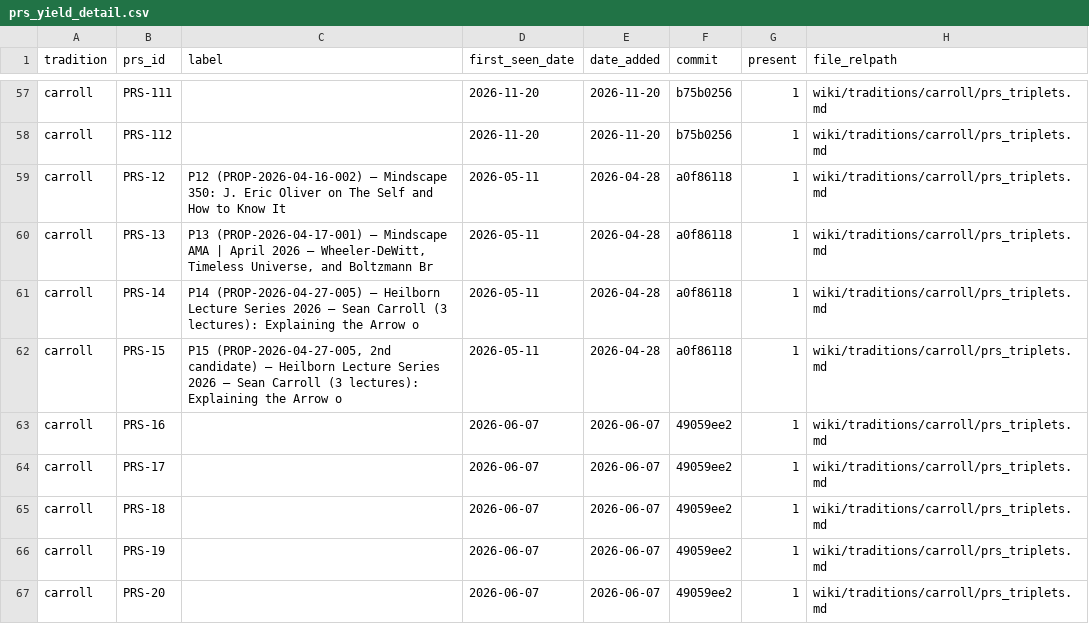
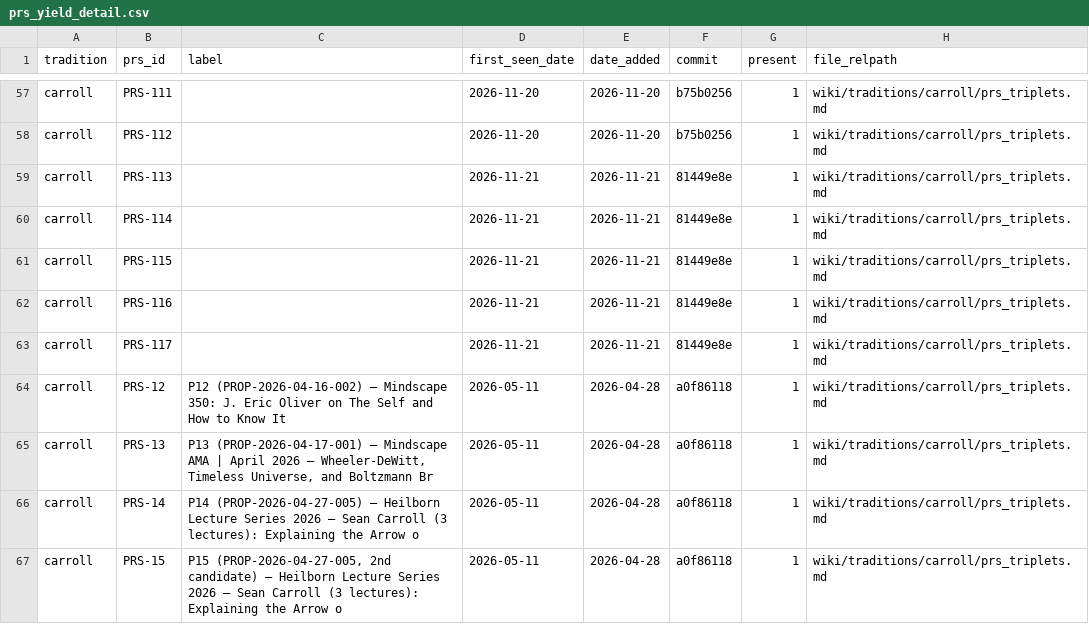
Before and after one commit to tloughran/C2A2-wiki, a CSV file: wiki/architecture/metrics/prs_yield_detail.csv, drawn as a sheet; only a part is shown, gaps mark what is left out; the shorter side is filled out with more unchanged rows; the diff names each change by its address in the sheet, - before the commit and + after, or states it on an @@ line.

Commit message:
C2A2 daily run — 2026-11-22 (committed on the Mac; sandbox cannot write .git)

```diff
--- a/wiki/architecture/metrics/prs_yield_detail.csv
+++ b/wiki/architecture/metrics/prs_yield_detail.csv
+row 59: carroll | PRS-113 |  | 2026-11-21 | 2026-11-21 | 81449e8e | 1 | wiki/traditions/carroll/prs_triplets.md
+row 60: carroll | PRS-114 |  | 2026-11-21 | 2026-11-21 | 81449e8e | 1 | wiki/traditions/carroll/prs_triplets.md
+row 61: carroll | PRS-115 |  | 2026-11-21 | 2026-11-21 | 81449e8e | 1 | wiki/traditions/carroll/prs_triplets.md
+row 62: carroll | PRS-116 |  | 2026-11-21 | 2026-11-21 | 81449e8e | 1 | wiki/traditions/carroll/prs_triplets.md
+row 63: carroll | PRS-117 |  | 2026-11-21 | 2026-11-21 | 81449e8e | 1 | wiki/traditions/carroll/prs_triplets.md
```
Also changed, not shown: wiki/architecture/metrics/connectivity_log.csv, wiki/architecture/metrics/prs_yield_log.csv, 57 other files.
